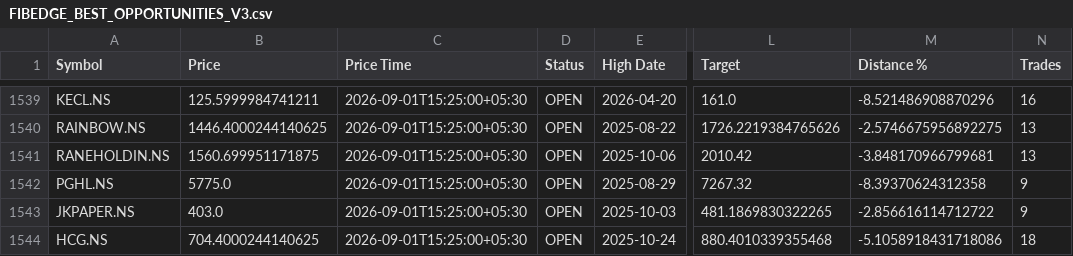
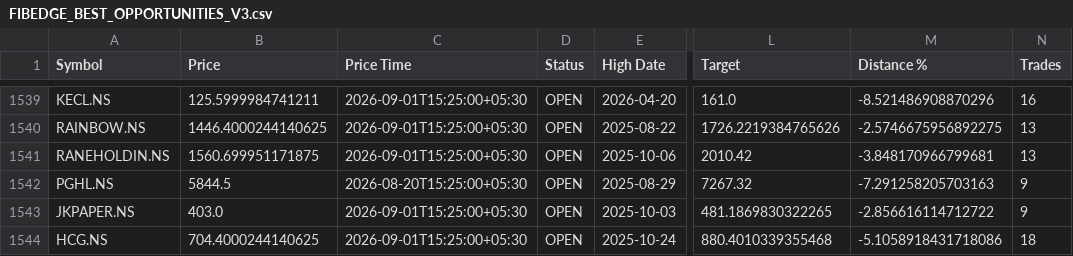
Before and after one commit to adesh-dhandre/fibedge786, a CSV file: FIBEDGE_BEST_OPPORTUNITIES_V3.csv, drawn as a sheet; only a part is shown, gaps mark what is left out; the diff names each change by its address in the sheet, - before the commit and + after, or states it on an @@ line.

Commit message:
Auto refresh FibEdge quality data

```diff
--- a/FIBEDGE_BEST_OPPORTUNITIES_V3.csv
+++ b/FIBEDGE_BEST_OPPORTUNITIES_V3.csv
-B1542 (Price): 5775.0
+B1542 (Price): 5844.5
-C1542 (Price Time): 2026-09-01T15:25:00+05:30
+C1542 (Price Time): 2026-08-20T15:25:00+05:30
-M1542 (Distance %): -8.39370624312358
+M1542 (Distance %): -7.291258205703163
```
Also changed, not shown: FIBEDGE_LATEST_SIGNALS.csv, FIBEDGE_TOP_CURRENT_SETUPS.csv.
